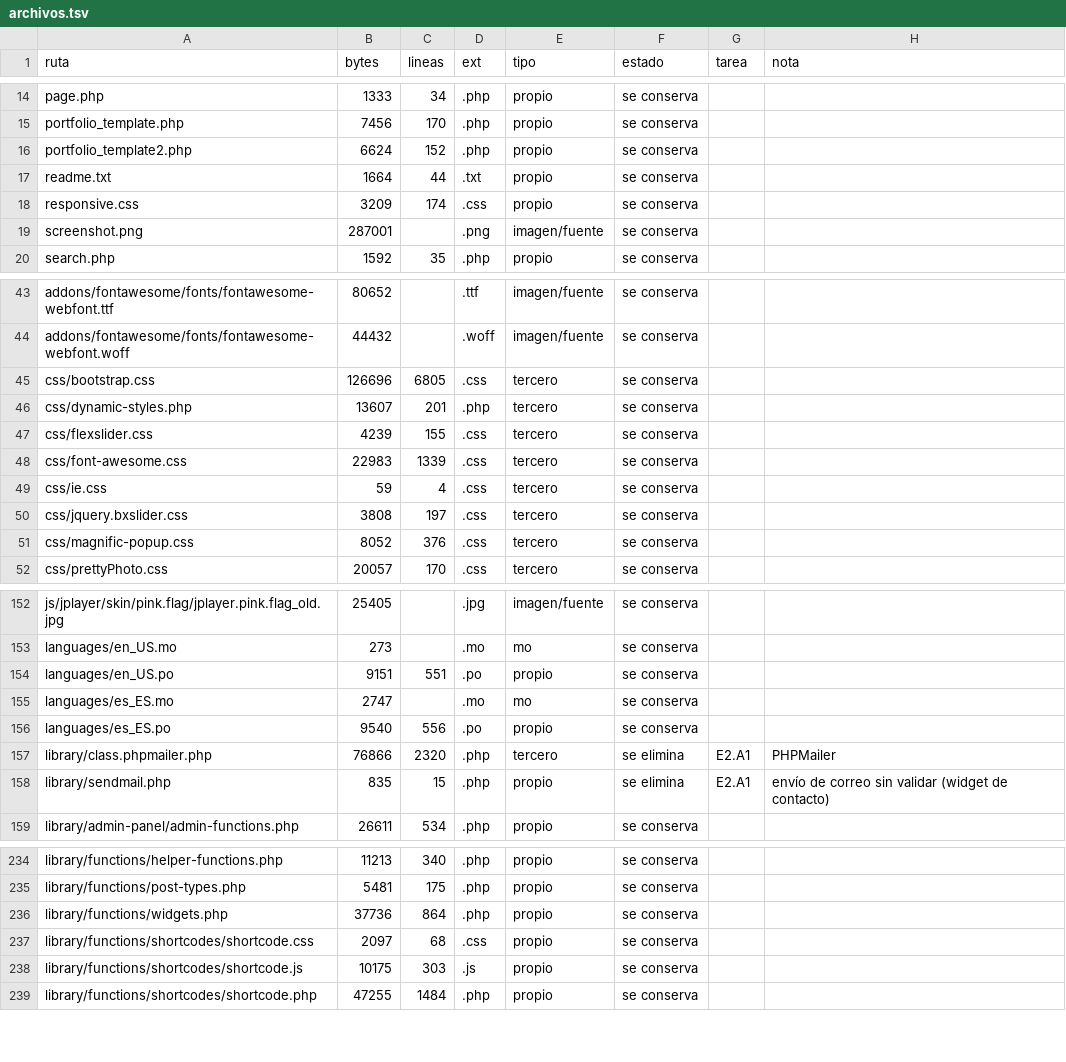
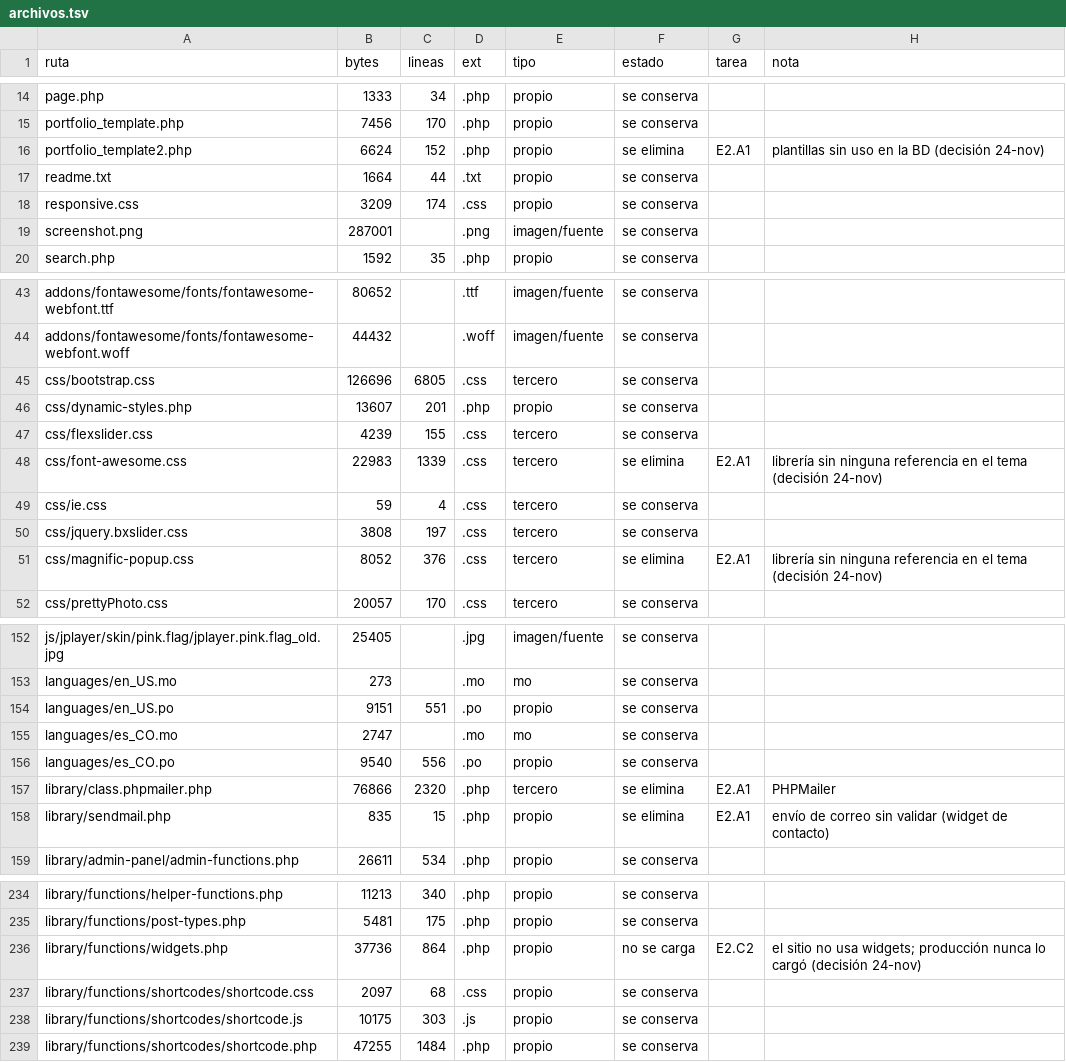
Before and after one commit to pablobh/kappe-saneamiento, a TSV file: inventario/raw/archivos.tsv, drawn as a sheet; only a part is shown, gaps mark what is left out; the diff covers the shown part only.

```diff
--- a/inventario/raw/archivos.tsv
+++ b/inventario/raw/archivos.tsv
@@ -15,3 +15,3 @@ page.php	1333	34	.php	propio	se conserva
 portfolio_template.php	7456	170	.php	propio	se conserva		
-portfolio_template2.php	6624	152	.php	propio	se conserva		
+portfolio_template2.php	6624	152	.php	propio	se elimina	E2.A1	plantillas sin uso en la BD (decisión 24-nov)
 readme.txt	1664	44	.txt	propio	se conserva		
@@ -45,8 +45,8 @@ addons/fontawesome/fonts/fontawesome-webfont.woff	44432		.woff	imagen/fuente	se
 css/bootstrap.css	126696	6805	.css	tercero	se conserva		
-css/dynamic-styles.php	13607	201	.php	tercero	se conserva		
+css/dynamic-styles.php	13607	201	.php	propio	se conserva		
 css/flexslider.css	4239	155	.css	tercero	se conserva		
-css/font-awesome.css	22983	1339	.css	tercero	se conserva		
+css/font-awesome.css	22983	1339	.css	tercero	se elimina	E2.A1	librería sin ninguna referencia en el tema (decisión 24-nov)
 css/ie.css	59	4	.css	tercero	se conserva		
 css/jquery.bxslider.css	3808	197	.css	tercero	se conserva		
-css/magnific-popup.css	8052	376	.css	tercero	se conserva		
+css/magnific-popup.css	8052	376	.css	tercero	se elimina	E2.A1	librería sin ninguna referencia en el tema (decisión 24-nov)
 css/prettyPhoto.css	20057	170	.css	tercero	se conserva		
@@ -154,4 +154,4 @@ languages/en_US.mo	273		.mo	mo	se conserva
 languages/en_US.po	9151	551	.po	propio	se conserva		
-languages/es_ES.mo	2747		.mo	mo	se conserva		
-languages/es_ES.po	9540	556	.po	propio	se conserva		
+languages/es_CO.mo	2747		.mo	mo	se conserva		
+languages/es_CO.po	9540	556	.po	propio	se conserva		
 library/class.phpmailer.php	76866	2320	.php	tercero	se elimina	E2.A1	PHPMailer
@@ -235,3 +235,3 @@ library/functions/helper-functions.php	11213	340	.php	propio	se conserva
 library/functions/post-types.php	5481	175	.php	propio	se conserva		
-library/functions/widgets.php	37736	864	.php	propio	se conserva		
+library/functions/widgets.php	37736	864	.php	propio	no se carga	E2.C2	el sitio no usa widgets; producción nunca lo cargó (decisión 24-nov)
 library/functions/shortcodes/shortcode.css	2097	68	.css	propio	se conserva		
```
Also changed, not shown: 87 edited cells elsewhere in this file, inventario/scripts/reglas-estado.tsv, 6 other files.
